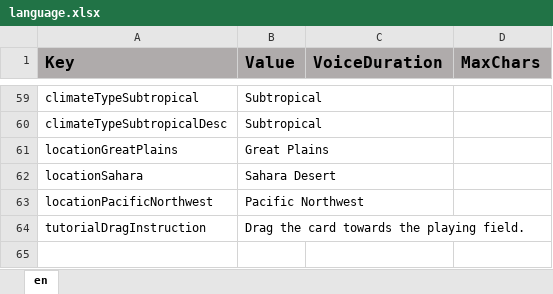
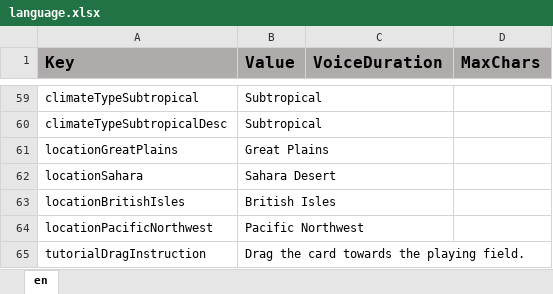
Before and after one commit to ddionisio/LL_ESS2D2, an Excel workbook: Language/language.xlsx, sheet en, drawn as a sheet; only a part is shown, gaps mark what is left out; values as stored, in another font and other column widths than the file's, no borders; the diff names each change by its address in the sheet, - before the commit and + after, or states it on an @@ line.

```diff
--- a/Language/language.xlsx (sheet en)
+++ b/Language/language.xlsx (sheet en)
+row 63: locationBritishIsles | British Isles
```
Also changed, not shown: 32 other files.
